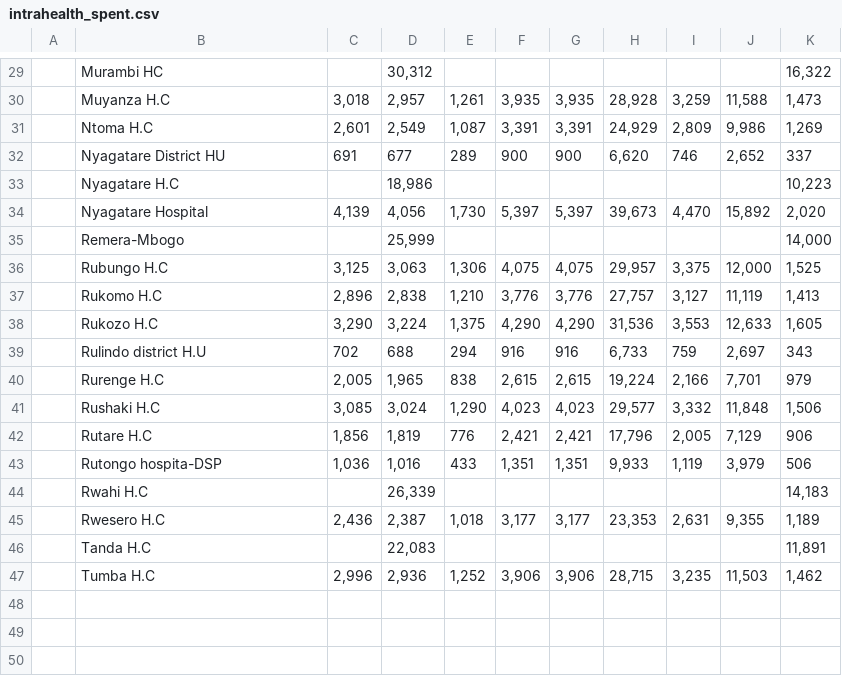
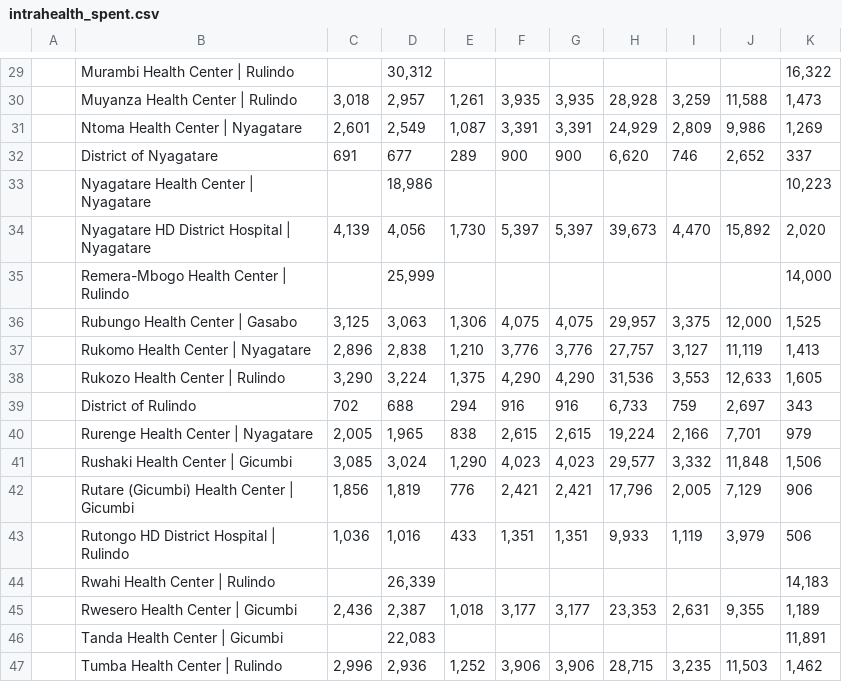
Before and after one commit to siyelo/hrtv1, a CSV file: db/fixes/intrahealth_spent.csv, drawn as a sheet; only a part is shown, gaps mark what is left out; the diff covers the shown part only.

```diff
--- a/db/fixes/intrahealth_spent.csv
+++ b/db/fixes/intrahealth_spent.csv
@@ -29,19 +29,19 @@
-,"Murambi HC",,"30,312",,,,,,,"16,322"
-,"Muyanza H.C","3,018","2,957","1,261","3,935","3,935","28,928","3,259","11,588","1,473"
-,"Ntoma H.C","2,601","2,549","1,087","3,391","3,391","24,929","2,809","9,986","1,269"
-,"Nyagatare District HU",691,677,289,900,900,"6,620",746,"2,652",337
-,"Nyagatare H.C",,"18,986",,,,,,,"10,223"
-,"Nyagatare Hospital","4,139","4,056","1,730","5,397","5,397","39,673","4,470","15,892","2,020"
-,"Remera-Mbogo",,"25,999",,,,,,,"14,000"
-,"Rubungo H.C","3,125","3,063","1,306","4,075","4,075","29,957","3,375","12,000","1,525"
-,"Rukomo H.C","2,896","2,838","1,210","3,776","3,776","27,757","3,127","11,119","1,413"
-,"Rukozo H.C","3,290","3,224","1,375","4,290","4,290","31,536","3,553","12,633","1,605"
-,"Rulindo district H.U",702,688,294,916,916,"6,733",759,"2,697",343
-,"Rurenge H.C","2,005","1,965",838,"2,615","2,615","19,224","2,166","7,701",979
-,"Rushaki H.C","3,085","3,024","1,290","4,023","4,023","29,577","3,332","11,848","1,506"
-,"Rutare H.C","1,856","1,819",776,"2,421","2,421","17,796","2,005","7,129",906
-,"Rutongo hospita-DSP","1,036","1,016",433,"1,351","1,351","9,933","1,119","3,979",506
-,"Rwahi H.C",,"26,339",,,,,,,"14,183"
-,"Rwesero H.C","2,436","2,387","1,018","3,177","3,177","23,353","2,631","9,355","1,189"
-,"Tanda H.C",,"22,083",,,,,,,"11,891"
-,"Tumba H.C","2,996","2,936","1,252","3,906","3,906","28,715","3,235","11,503","1,462"
+,"Murambi Health Center | Rulindo",,"30,312",,,,,,,"16,322"
+,"Muyanza Health Center | Rulindo","3,018","2,957","1,261","3,935","3,935","28,928","3,259","11,588","1,473"
+,"Ntoma Health Center | Nyagatare","2,601","2,549","1,087","3,391","3,391","24,929","2,809","9,986","1,269"
+,"District of Nyagatare",691,677,289,900,900,"6,620",746,"2,652",337
+,"Nyagatare Health Center | Nyagatare",,"18,986",,,,,,,"10,223"
+,"Nyagatare HD District Hospital | Nyagatare","4,139","4,056","1,730","5,397","5,397","39,673","4,470","15,892","2,020"
+,"Remera-Mbogo Health Center | Rulindo",,"25,999",,,,,,,"14,000"
+,"Rubungo Health Center | Gasabo","3,125","3,063","1,306","4,075","4,075","29,957","3,375","12,000","1,525"
+,"Rukomo Health Center | Nyagatare","2,896","2,838","1,210","3,776","3,776","27,757","3,127","11,119","1,413"
+,"Rukozo Health Center | Rulindo","3,290","3,224","1,375","4,290","4,290","31,536","3,553","12,633","1,605"
+,"District of Rulindo",702,688,294,916,916,"6,733",759,"2,697",343
+,"Rurenge Health Center | Nyagatare","2,005","1,965",838,"2,615","2,615","19,224","2,166","7,701",979
+,"Rushaki Health Center | Gicumbi","3,085","3,024","1,290","4,023","4,023","29,577","3,332","11,848","1,506"
+,"Rutare (Gicumbi) Health Center | Gicumbi","1,856","1,819",776,"2,421","2,421","17,796","2,005","7,129",906
+,"Rutongo HD District Hospital | Rulindo","1,036","1,016",433,"1,351","1,351","9,933","1,119","3,979",506
+,"Rwahi Health Center | Rulindo",,"26,339",,,,,,,"14,183"
+,"Rwesero Health Center | Gicumbi","2,436","2,387","1,018","3,177","3,177","23,353","2,631","9,355","1,189"
+,"Tanda Health Center | Gicumbi",,"22,083",,,,,,,"11,891"
+,"Tumba Health Center | Rulindo","2,996","2,936","1,252","3,906","3,906","28,715","3,235","11,503","1,462"
```
Also changed, not shown: 1 added row, 1 removed row and 26 edited cells elsewhere in this file, db/fixes/intrahealth_budgets.csv, 1 other file.
